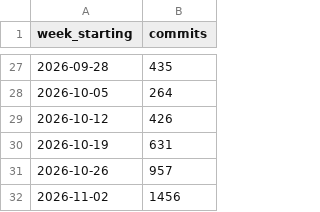
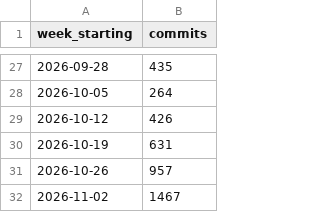
Before and after one commit to mepotts/moviecellar-build-log, a CSV file: data/weekly.csv, drawn as a sheet; only a part is shown, gaps mark what is left out.

Commit message:
Update build log: 6,190 commits, 109 gate runs

```diff
--- a/data/weekly.csv
+++ b/data/weekly.csv
@@ -31,2 +31,2 @@ week_starting,commits
 2026-10-26,957
-2026-11-02,1456
+2026-11-02,1467
```
Also changed, not shown: 4 other files.
